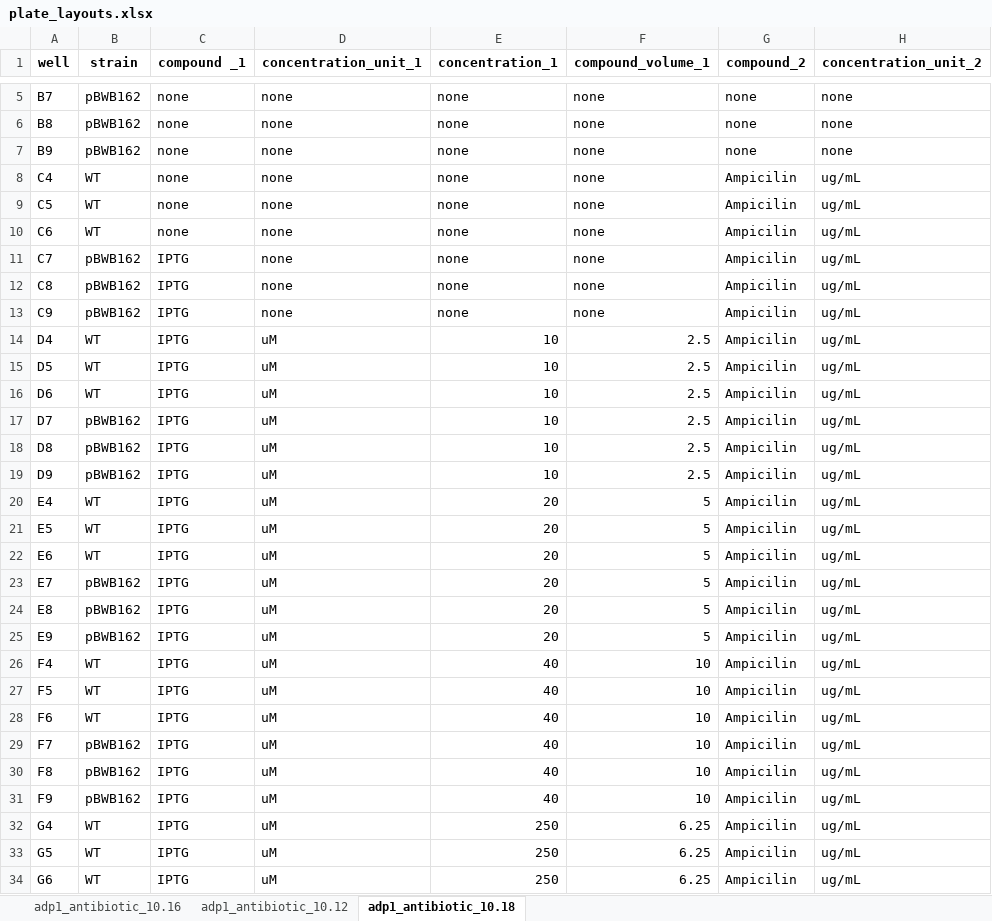
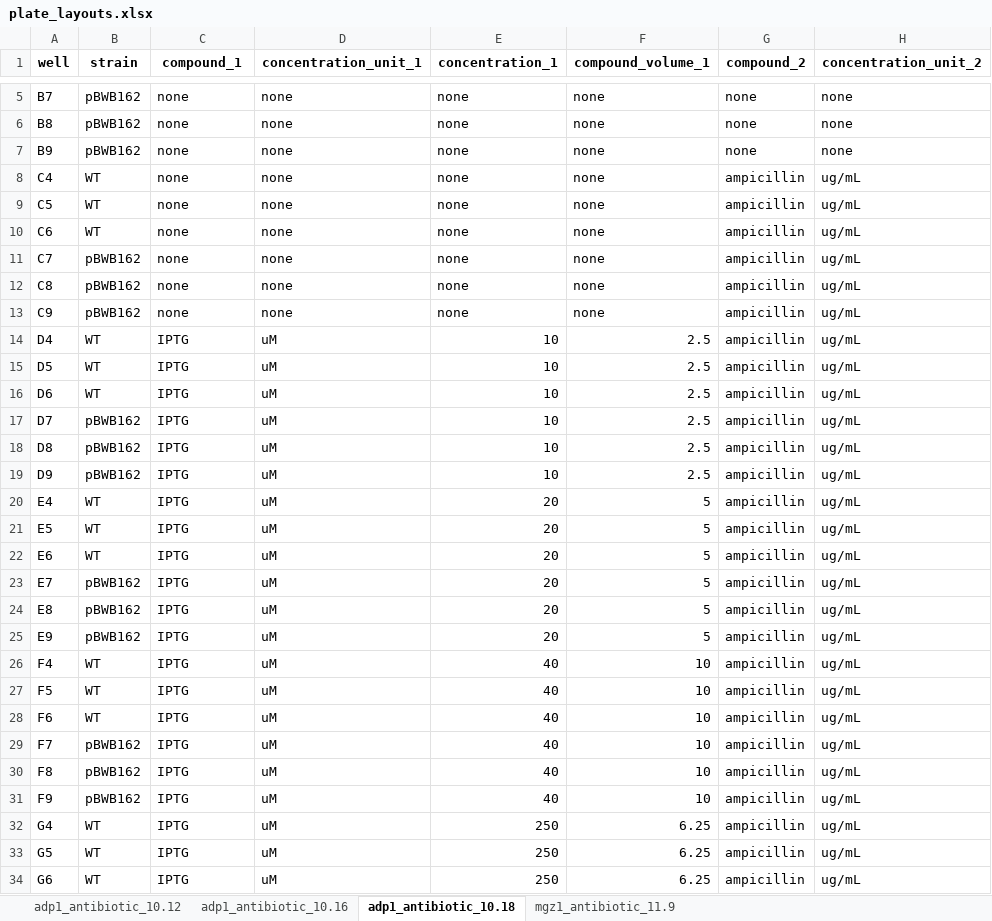
Before and after one commit to AqibHasnain/circuit-state, an Excel workbook: plate-reader-screens/plate_layouts.xlsx, sheet adp1_antibiotic_10.18, drawn as a sheet; only a part is shown, gaps mark what is left out; values as stored, in another font and other column widths than the file's, no borders; the diff covers the shown part only; the diff names each change by its address in the sheet, - before the commit and + after, or states it on an @@ line.

```diff
--- a/plate-reader-screens/plate_layouts.xlsx (sheet adp1_antibiotic_10.18)
+++ b/plate-reader-screens/plate_layouts.xlsx (sheet adp1_antibiotic_10.18)
+sheet tab: mgz1_antibiotic_11.9
@@ sheet tab order changed: adp1_antibiotic_10.12 | adp1_antibiotic_10.16 | adp1_antibiotic_10.18 | mgz1_antibiotic_11.9 @@
-C1: compound _1
+C1: compound_1
-G8:G34 (compound_2): Ampicilin
+G8:G34 (compound_2): ampicillin
-C11:C13 (compound_1): IPTG
+C11:C13 (compound_1): none
```
Also changed, not shown: 3 edited cells elsewhere in this sheet, 6 other files.
